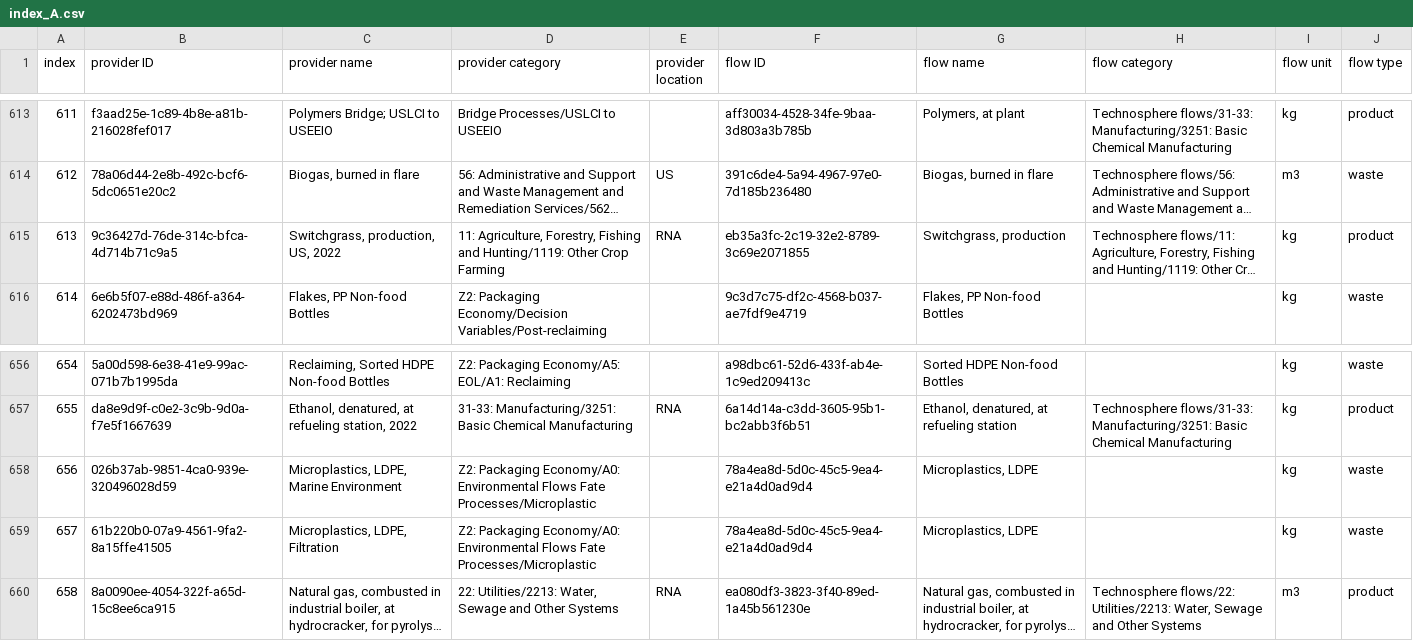
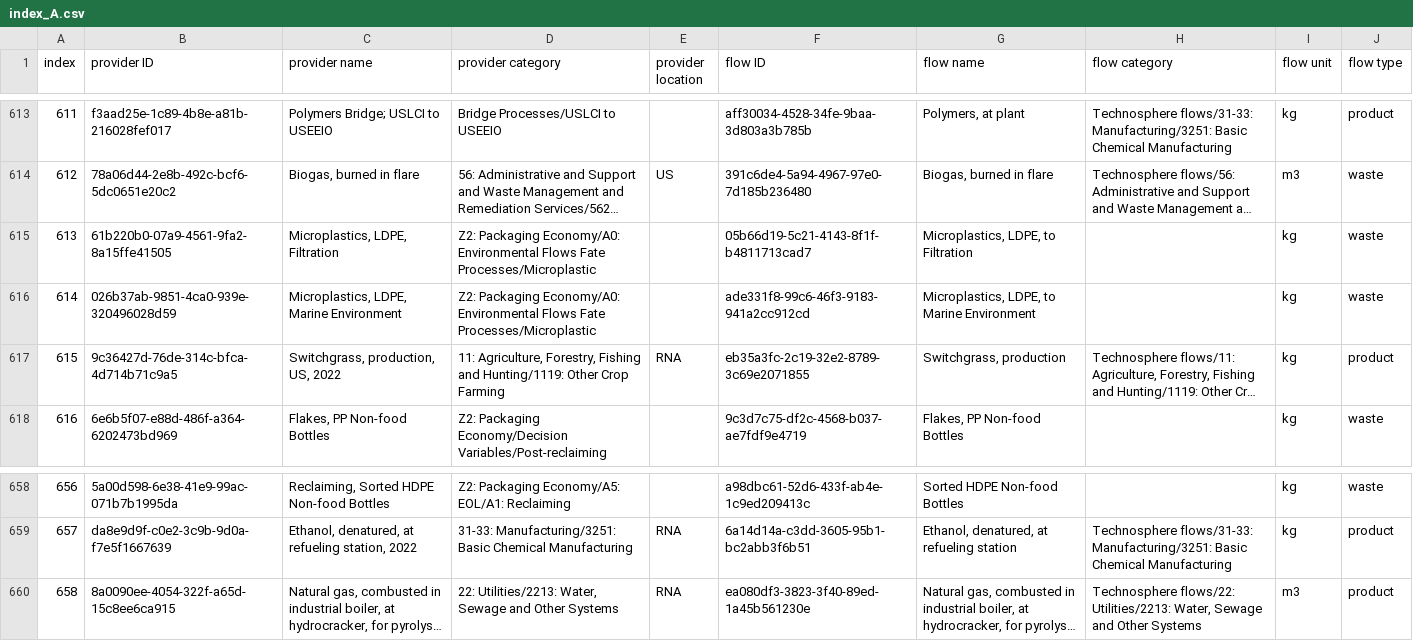
Before and after one commit to FarshidNazemi/packaging-roadmap, a CSV file: data/index_A.csv, drawn as a sheet; only a part is shown, gaps mark what is left out; long unchanged cells end in …; removed rows and columns are numbered as before the commit, all else as after; the diff names each change by its address in the sheet, - before the commit and + after, or states it on an @@ line.

```diff
--- a/data/index_A.csv
+++ b/data/index_A.csv
+row 615: 613 | 61b220b0-07a9-4561-9fa2-8a15ffe41505 | Microplastics, LDPE, Filtration | Z2: Packaging Economy/A0: Environmental Flows Fate Processes/Microplastic |  | 05b66d19-5c21-4143-8f1f-b4811713cad7 | Microplastics, LDPE, to Filtration |  | kg | waste
+row 616: 614 | 026b37ab-9851-4ca0-939e-320496028d59 | Microplastics, LDPE, Marine Environment | Z2: Packaging Economy/A0: Environmental Flows Fate Processes/Microplastic |  | ade331f8-99c6-46f3-9183-941a2cc912cd | Microplastics, LDPE, to Marine Environment |  | kg | waste
@@ column A (index) renumbered between rows 617 and 659 @@
-row 658: 656 | 026b37ab-9851-4ca0-939e-320496028d59 | Microplastics, LDPE, Marine Environment | Z2: Packaging Economy/A0: Environmental Flows Fate Processes/Microplastic |  | 78a4ea8d-5d0c-45c5-9ea4-e21a4d0ad9d4 | Microplastics, LDPE |  | kg | waste
-row 659: 657 | 61b220b0-07a9-4561-9fa2-8a15ffe41505 | Microplastics, LDPE, Filtration | Z2: Packaging Economy/A0: Environmental Flows Fate Processes/Microplastic |  | 78a4ea8d-5d0c-45c5-9ea4-e21a4d0ad9d4 | Microplastics, LDPE |  | kg | waste
```
Also changed, not shown: data/A.csv, 3 other files.
